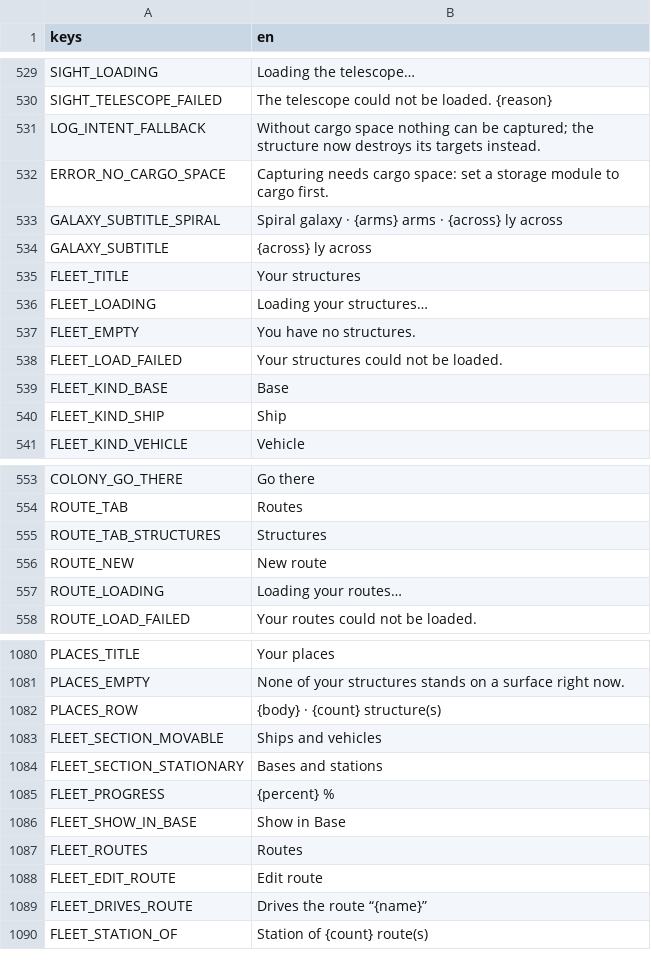
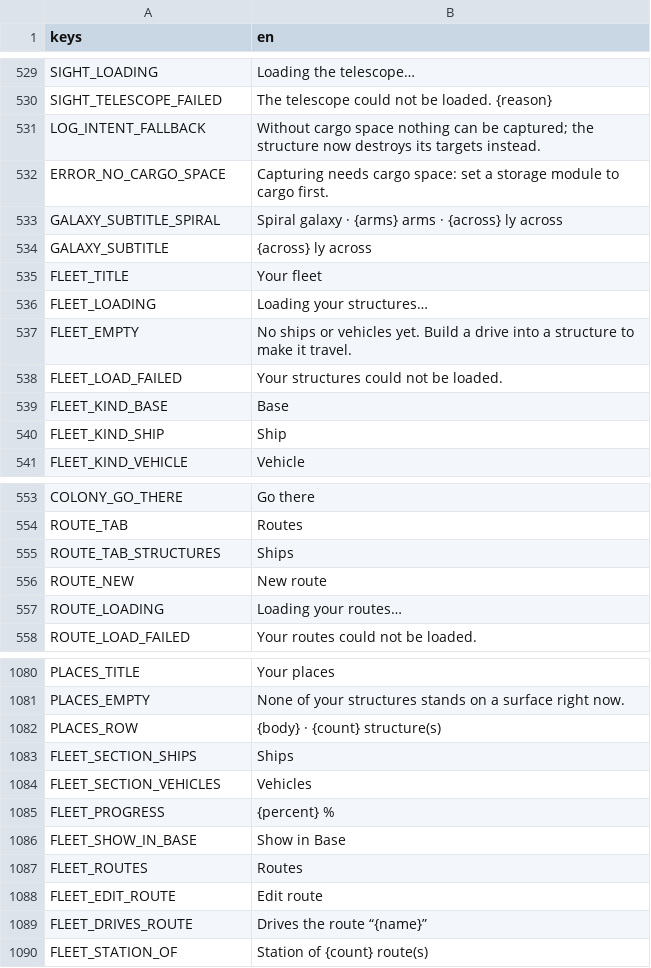
Before and after one commit to speedygtd-te/trade-empire2-frontend, a CSV file: i18n/strings.csv, drawn as a sheet; only a part is shown, gaps mark what is left out.

```diff
--- a/i18n/strings.csv
+++ b/i18n/strings.csv
@@ -534,5 +534,5 @@ GALAXY_SUBTITLE_SPIRAL,"Spiral galaxy · {arms} arms · {across} ly across"
 GALAXY_SUBTITLE,"{across} ly across"
-FLEET_TITLE,Your structures
+FLEET_TITLE,Your fleet
 FLEET_LOADING,Loading your structures…
-FLEET_EMPTY,You have no structures.
+FLEET_EMPTY,"No ships or vehicles yet. Build a drive into a structure to make it travel."
 FLEET_LOAD_FAILED,Your structures could not be loaded.
@@ -554,3 +554,3 @@ COLONY_GO_THERE,Go there
 ROUTE_TAB,Routes
-ROUTE_TAB_STRUCTURES,Structures
+ROUTE_TAB_STRUCTURES,Ships
 ROUTE_NEW,New route
@@ -1082,4 +1082,4 @@ PLACES_EMPTY,None of your structures stands on a surface right now.
 PLACES_ROW,{body} · {count} structure(s)
-FLEET_SECTION_MOVABLE,Ships and vehicles
-FLEET_SECTION_STATIONARY,Bases and stations
+FLEET_SECTION_SHIPS,Ships
+FLEET_SECTION_VEHICLES,Vehicles
 FLEET_PROGRESS,{percent} %
```
Also changed, not shown: 3 other files.
